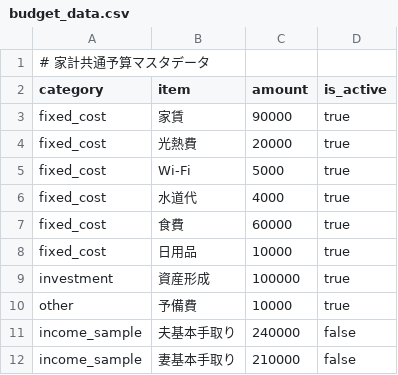
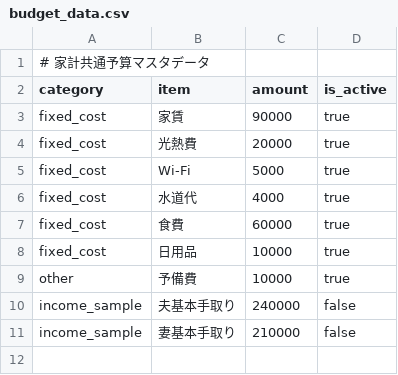
Before and after one commit to TakuyaFukumura/cost-share-next-js-app, a CSV file: public/data/budget_data.csv, drawn as a sheet; the diff names each change by its address in the sheet, - before the commit and + after, or states it on an @@ line.

```diff
--- a/public/data/budget_data.csv
+++ b/public/data/budget_data.csv
-row 9: investment | 資産形成 | 100000 | true
```
Also changed, not shown: 15 other files.
